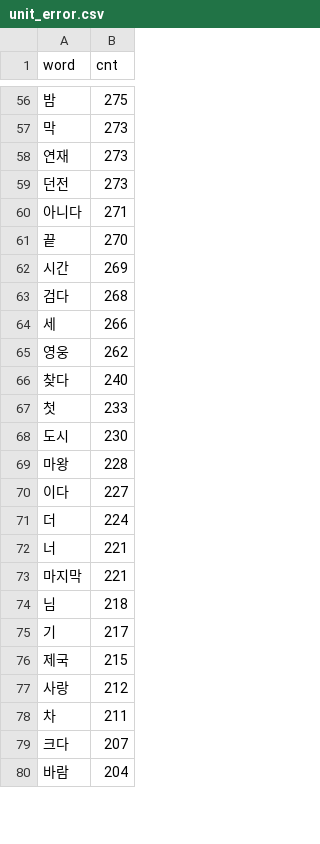
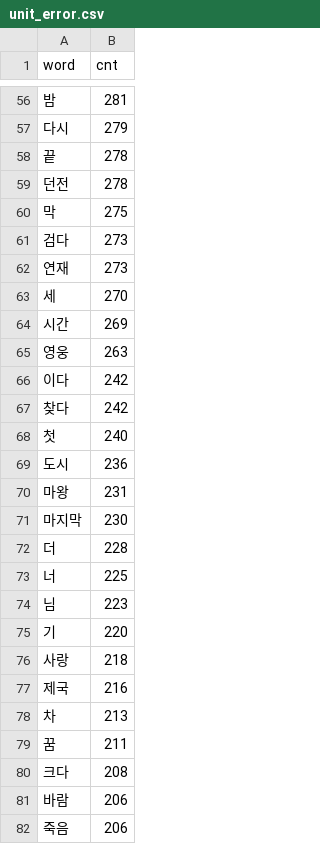
Before and after one commit to eanby00/analysis_webnovels, a CSV file: data_analysis/text_analysis/wordcloud/temp_data/unit_error.csv, drawn as a sheet; only a part is shown, gaps mark what is left out; removed rows and columns are numbered as before the commit, all else as after; the diff covers the shown part only; the diff names each change by its address in the sheet, - before the commit and + after, or states it on an @@ line.

```diff
--- a/data_analysis/text_analysis/wordcloud/temp_data/unit_error.csv
+++ b/data_analysis/text_analysis/wordcloud/temp_data/unit_error.csv
-B56 (cnt): 275
+B56 (cnt): 281
+row 57: 다시 | 279
+row 58: 끝 | 278
+row 59: 던전 | 278
-B60 (cnt): 273
+B60 (cnt): 275
+row 61: 검다 | 273
-row 59: 던전 | 273
-row 60: 아니다 | 271
-A63 (word): 끝
+A63 (word): 세
-row 63: 검다 | 268
-row 64: 세 | 266
-B65 (cnt): 262
+B65 (cnt): 263
+row 66: 이다 | 242
-B67 (cnt): 240
+B67 (cnt): 242
-B68 (cnt): 233
+B68 (cnt): 240
-B69 (cnt): 230
+B69 (cnt): 236
-B70 (cnt): 228
+B70 (cnt): 231
-row 70: 이다 | 227
+row 71: 마지막 | 230
-B72 (cnt): 224
+B72 (cnt): 228
-B73 (cnt): 221
+B73 (cnt): 225
-row 73: 마지막 | 221
-B74 (cnt): 218
+B74 (cnt): 223
-B75 (cnt): 217
+B75 (cnt): 220
-row 76: 제국 | 215
-B76 (cnt): 212
+B76 (cnt): 218
+row 77: 제국 | 216
-B78 (cnt): 211
+B78 (cnt): 213
+row 79: 꿈 | 211
-B80 (cnt): 207
+B80 (cnt): 208
-B81 (cnt): 204
+B81 (cnt): 206
+row 82: 죽음 | 206
```
Also changed, not shown: 14 added rows, 16 removed rows and 58 edited cells elsewhere in this file, data_analysis/text_analysis/wordcloud/datas/unit_remove_duplication.csv, data_analysis/text_analysis/wordcloud/temp_data/unit_normal.csv, 8 other files.
